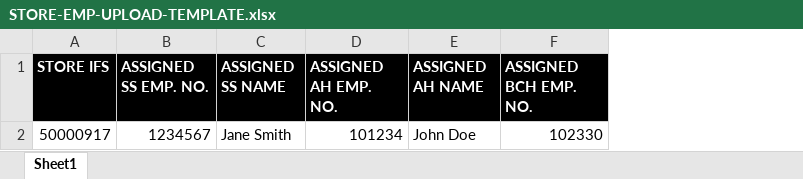
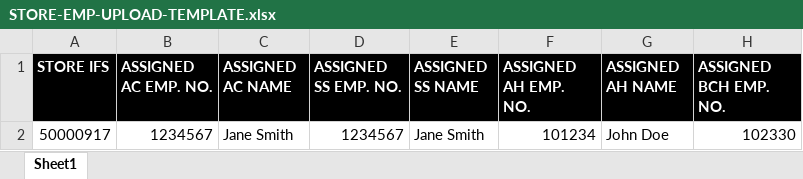
Before and after one commit to james-027/OSH_BACKEND, an Excel workbook: uploads/UPLOAD-TEMPLATE/STORE-EMP-UPLOAD-TEMPLATE.xlsx, sheet Sheet1, drawn as a sheet; only a part is shown; values as stored, in another font and other column widths than the file's, no borders; the diff names each change by its address in the sheet, - before the commit and + after, or states it on an @@ line.

Commit message:
Revising upload teamplate for store emp

```diff
--- a/uploads/UPLOAD-TEMPLATE/STORE-EMP-UPLOAD-TEMPLATE.xlsx (sheet Sheet1)
+++ b/uploads/UPLOAD-TEMPLATE/STORE-EMP-UPLOAD-TEMPLATE.xlsx (sheet Sheet1)
+column B (ASSIGNED AC EMP. NO.), row 2: 1234567
+column C (ASSIGNED AC NAME), row 2: Jane Smith
```
